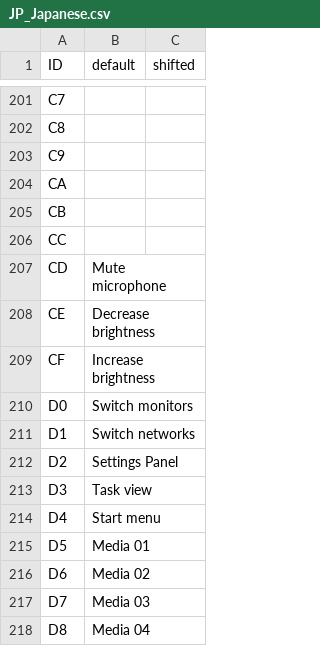
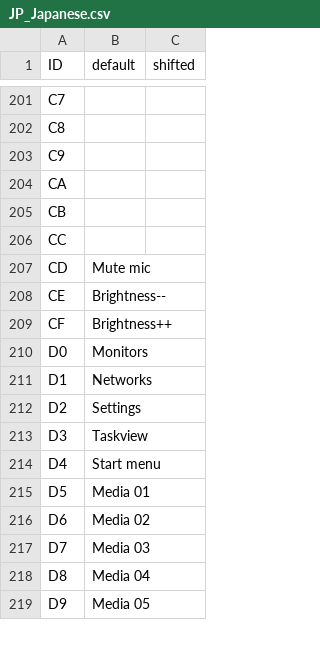
Before and after one commit to haborite/ku1255-firmware-modifier, a CSV file: logical_layouts/JP_Japanese.csv, drawn as a sheet; only a part is shown, gaps mark what is left out; the shorter side is filled out with more unchanged rows.

Commit message:
Add function keys to logical layouts

```diff
--- a/logical_layouts/JP_Japanese.csv
+++ b/logical_layouts/JP_Japanese.csv
@@ -206,9 +206,9 @@ CB,,
 CC,,
-CD,Mute microphone,
-CE,Decrease brightness,
-CF,Increase brightness,
-D0,Switch monitors,
-D1,Switch networks,
-D2,Settings Panel,
-D3,Task view,
+CD,Mute mic,
+CE,Brightness--,
+CF,Brightness++,
+D0,Monitors,
+D1,Networks,
+D2,Settings,
+D3,Taskview,
 D4,Start menu,
```
Also changed, not shown: logical_layouts/UK_English.csv, logical_layouts/US_English.csv.
